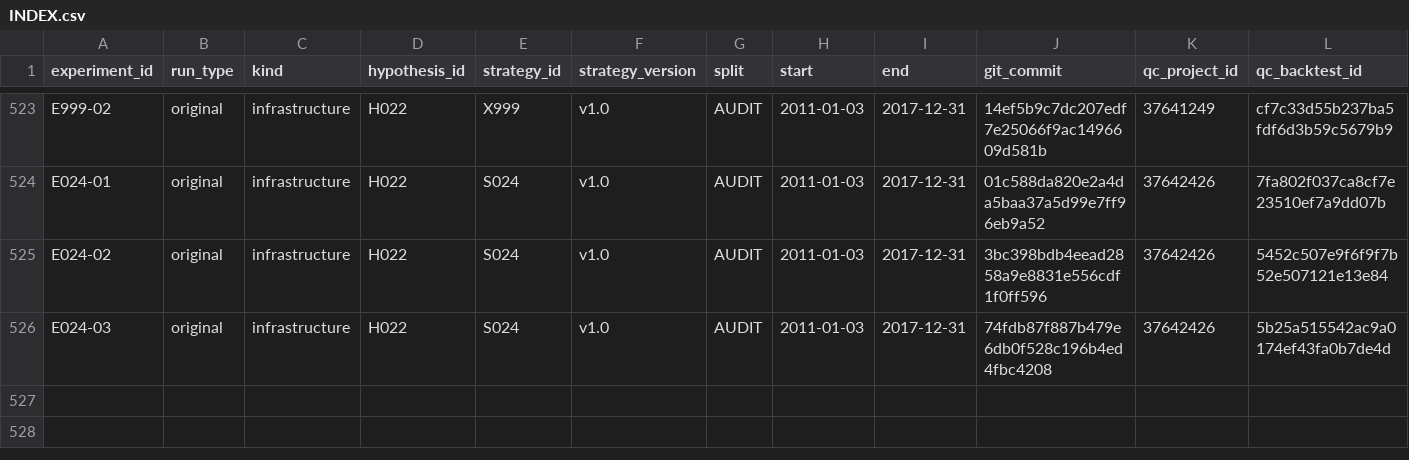
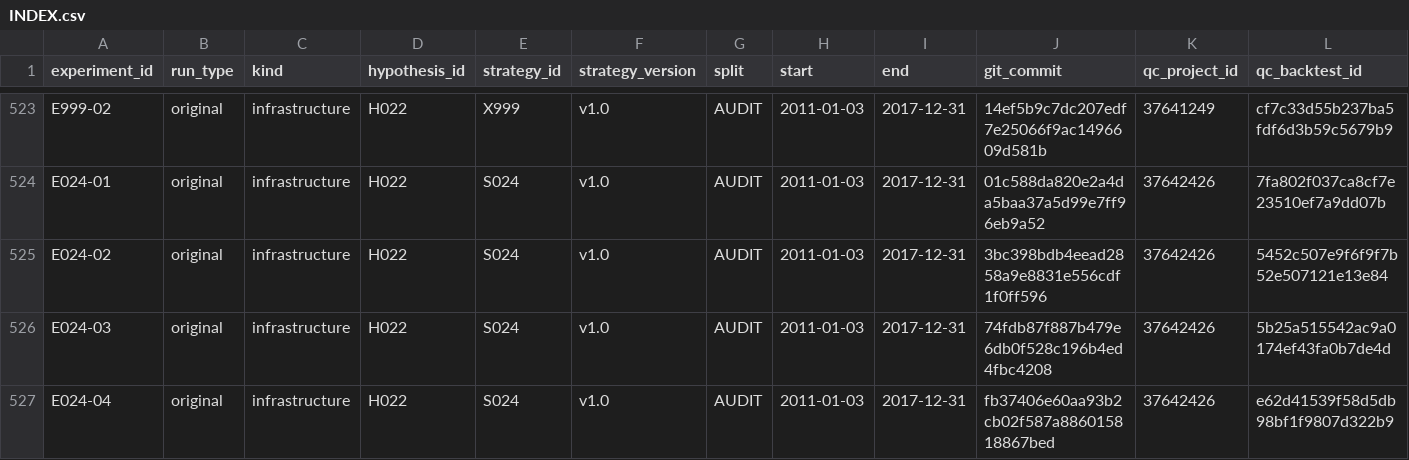
Before and after one commit to CohenMatan/quant-trading-research, a CSV file: experiments/INDEX.csv, drawn as a sheet; only a part is shown, gaps mark what is left out; rows hold the shown columns only; the diff names each change by its address in the sheet, - before the commit and + after, or states it on an @@ line.

```diff
--- a/experiments/INDEX.csv
+++ b/experiments/INDEX.csv
+row 527: E024-04 | original | infrastructure | H022 | S024 | v1.0 | AUDIT | 2011-01-03 | 2017-12-31 | fb37406e60aa93b2cb02f587a886015818867bed | 37642426 | e62d41539f58d5db98bf1f9807d322b9
```
Also changed, not shown: 6 other files.
